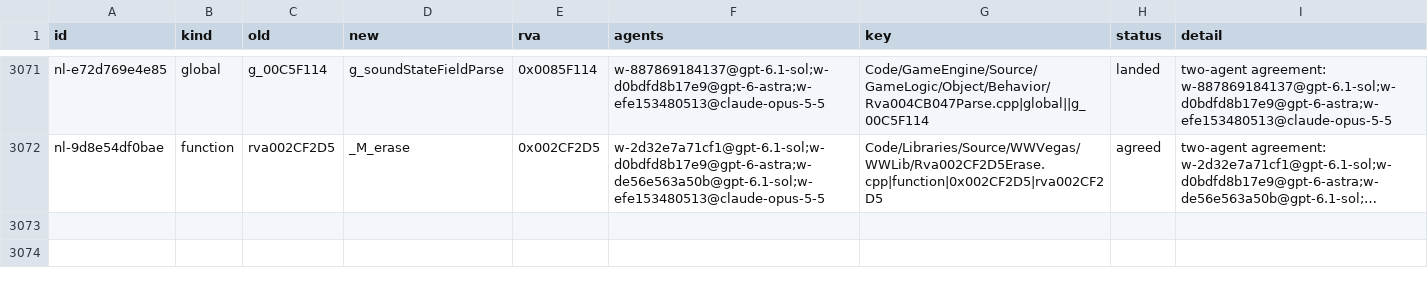
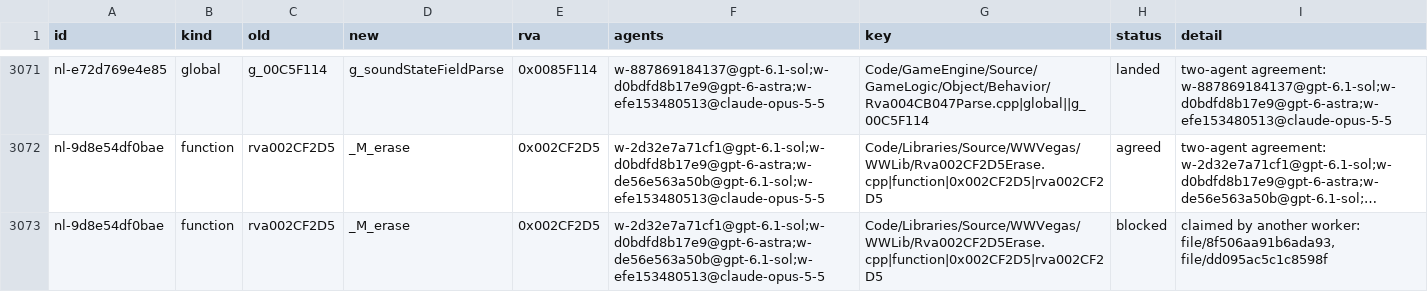
Before and after one commit to Alitryel/Open-BFME-2, a CSV file: reverse/name_agreed.csv, drawn as a sheet; only a part is shown, gaps mark what is left out; long unchanged cells end in …; the diff names each change by its address in the sheet, - before the commit and + after, or states it on an @@ line.

```diff
--- a/reverse/name_agreed.csv
+++ b/reverse/name_agreed.csv
+row 3073: nl-9d8e54df0bae | function | rva002CF2D5 | _M_erase | 0x002CF2D5 | w-2d32e7a71cf1@gpt-6.1-sol;w-d0bdfd8b17e9@gpt-6-astra;w-de56e563a50b@gpt-6.1-sol;w-efe153480513@claude-opus-5-5 | Code/Libraries/Source/WWVegas/WWLib/Rva002CF2D5Erase.cpp|function|0x002CF2D5|rva002CF2D5 | blocked | claimed by another worker: file/8f506aa91b6ada93, file/dd095ac5c1c8598f
```
